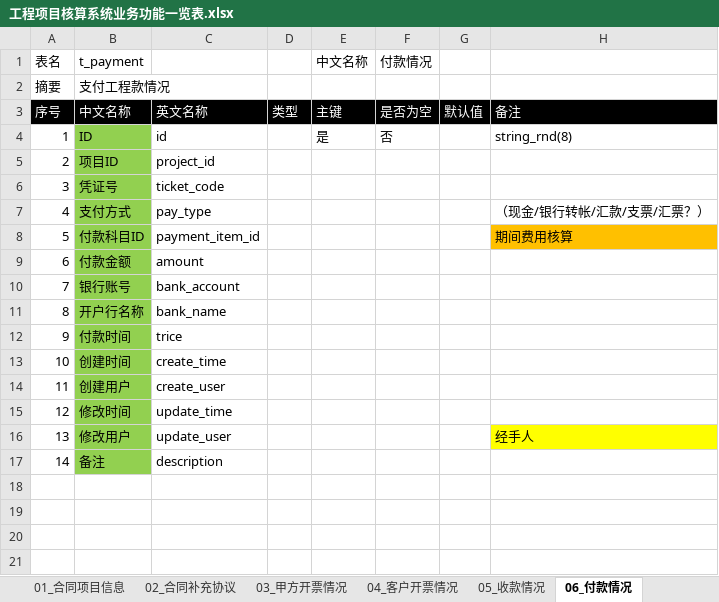
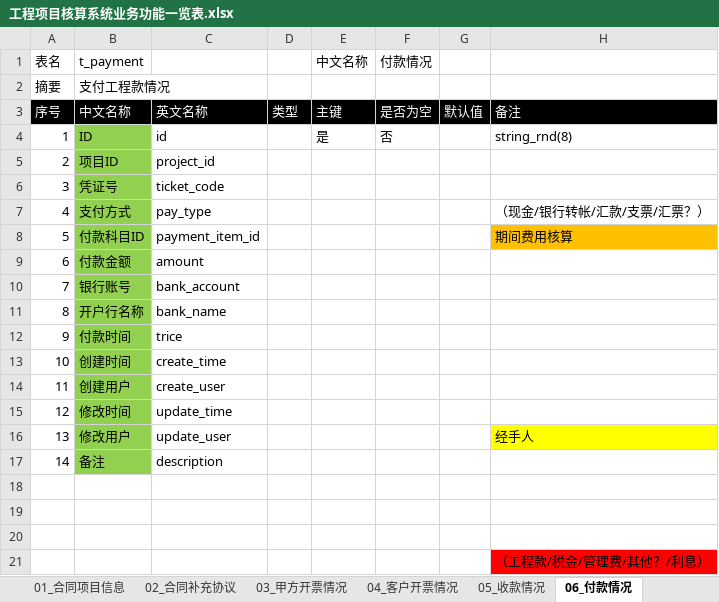
Before and after one commit to hply2014/hply, an Excel workbook: 04_设计文档/工程项目核算系统业务功能一览表.xlsx, sheet 06_付款情况, drawn as a sheet; values as stored, in another font and other column widths than the file's, no borders; the diff names each change by its address in the sheet, - before the commit and + after, or states it on an @@ line.

```diff
--- a/04_设计文档/工程项目核算系统业务功能一览表.xlsx (sheet 06_付款情况)
+++ b/04_设计文档/工程项目核算系统业务功能一览表.xlsx (sheet 06_付款情况)
+row 18: (empty)
+row 19: (empty)
+row 20: (empty)
+row 21:  |  |  |  |  |  |  | （工程款/税金/管理费/其他？/利息）
```
Also changed, not shown: sheet 07_往来欠款, sheet 01_合同项目信息, sheet 00_多项目汇总, sheet 05_收款情况, 3 other files.
